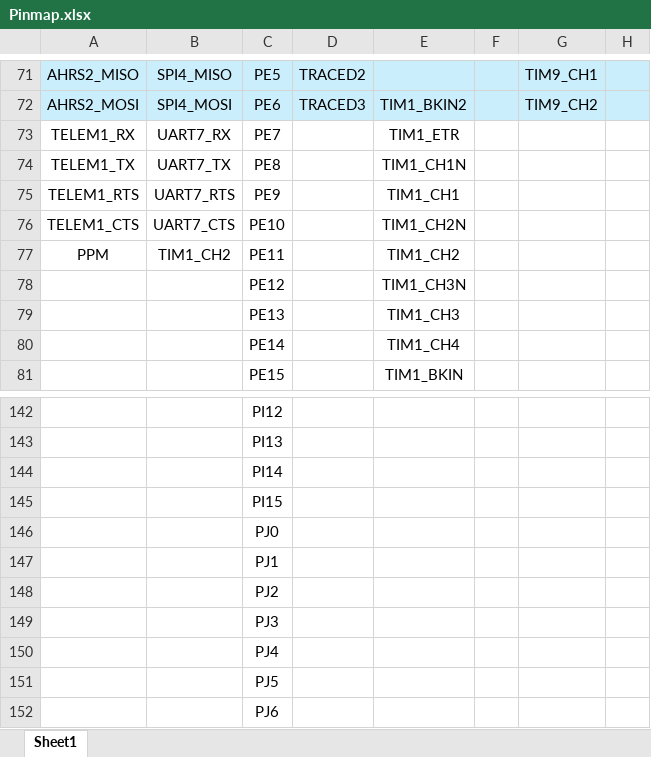
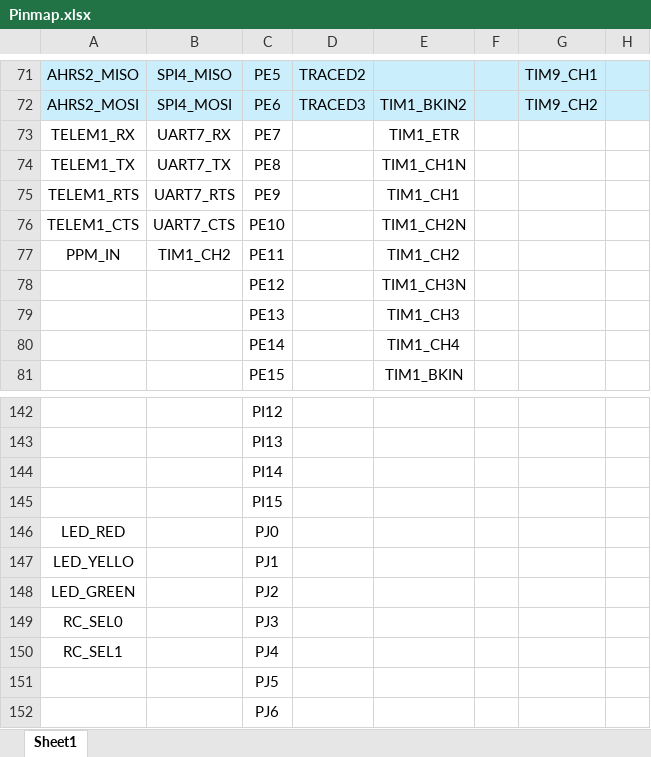
Before and after one commit to INHA-NARAE/STM32-FC-hw, an Excel workbook: Pinmap.xlsx, sheet Sheet1, drawn as a sheet; only a part is shown, gaps mark what is left out; values as stored, in another font and other column widths than the file's, no borders; the diff names each change by its address in the sheet, - before the commit and + after, or states it on an @@ line.

```diff
--- a/Pinmap.xlsx (sheet Sheet1)
+++ b/Pinmap.xlsx (sheet Sheet1)
-A77: PPM
+A77: PPM_IN
-A146: (empty)
+A146: LED_RED
-A147: (empty)
+A147: LED_YELLO
-A148: (empty)
+A148: LED_GREEN
-A149: (empty)
+A149: RC_SEL0
-A150: (empty)
+A150: RC_SEL1
```
Also changed, not shown: 4 other files.
